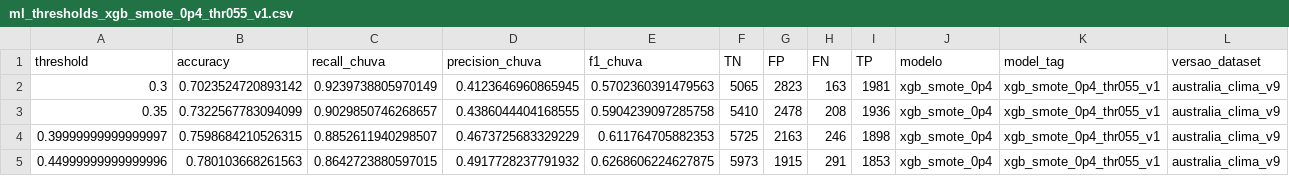
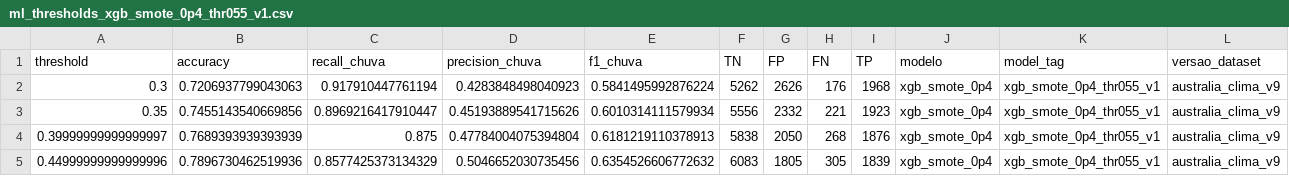
Before and after one commit to guilhermejacyzin/mentoria-bip, a CSV file: dados_editados/ml_thresholds_xgb_smote_0p4_thr055_v1.csv, drawn as a sheet; only a part is shown; the diff covers the shown part only.

```diff
--- a/dados_editados/ml_thresholds_xgb_smote_0p4_thr055_v1.csv
+++ b/dados_editados/ml_thresholds_xgb_smote_0p4_thr055_v1.csv
@@ -1,5 +1,5 @@
 threshold;accuracy;recall_chuva;precision_chuva;f1_chuva;TN;FP;FN;TP;modelo;model_tag;versao_dataset
-0.3;0.7023524720893142;0.9239738805970149;0.4123646960865945;0.5702360391479563;5065;2823;163;1981;xgb_smote_0p4;xgb_smote_0p4_thr055_v1;australia_clima_v9
-0.35;0.7322567783094099;0.9029850746268657;0.4386044404168555;0.5904239097285758;5410;2478;208;1936;xgb_smote_0p4;xgb_smote_0p4_thr055_v1;australia_clima_v9
-0.39999999999999997;0.7598684210526315;0.8852611940298507;0.4673725683329229;0.611764705882353;5725;2163;246;1898;xgb_smote_0p4;xgb_smote_0p4_thr055_v1;australia_clima_v9
-0.44999999999999996;0.780103668261563;0.8642723880597015;0.4917728237791932;0.6268606224627875;5973;1915;291;1853;xgb_smote_0p4;xgb_smote_0p4_thr055_v1;australia_clima_v9
+0.3;0.7206937799043063;0.917910447761194;0.4283848498040923;0.5841495992876224;5262;2626;176;1968;xgb_smote_0p4;xgb_smote_0p4_thr055_v1;australia_clima_v9
+0.35;0.7455143540669856;0.8969216417910447;0.45193889541715626;0.6010314111579934;5556;2332;221;1923;xgb_smote_0p4;xgb_smote_0p4_thr055_v1;australia_clima_v9
+0.39999999999999997;0.7689393939393939;0.875;0.47784004075394804;0.6181219110378913;5838;2050;268;1876;xgb_smote_0p4;xgb_smote_0p4_thr055_v1;australia_clima_v9
+0.44999999999999996;0.7896730462519936;0.8577425373134329;0.5046652030735456;0.6354526606772632;6083;1805;305;1839;xgb_smote_0p4;xgb_smote_0p4_thr055_v1;australia_clima_v9
```
Also changed, not shown: 40 edited cells elsewhere in this file, dados_editados/ml_confusao_resumo_xgb_smote_0p4_thr055_v1.csv, 6 other files.
